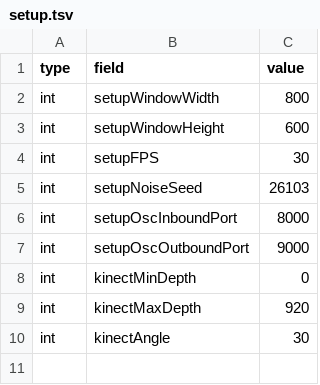
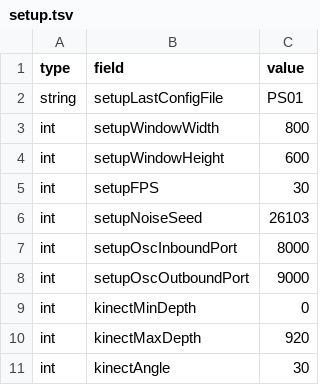
Before and after one commit to videoalchemy/JugglingMolecules, a TSV file: JugglingMolecules/config/setup.tsv, drawn as a sheet.

```diff
--- a/JugglingMolecules/config/setup.tsv
+++ b/JugglingMolecules/config/setup.tsv
@@ -1,2 +1,3 @@
 type	field	value
+string	setupLastConfigFile	PS01
 int	setupWindowWidth	800
```
Also changed, not shown: 9 other files.
